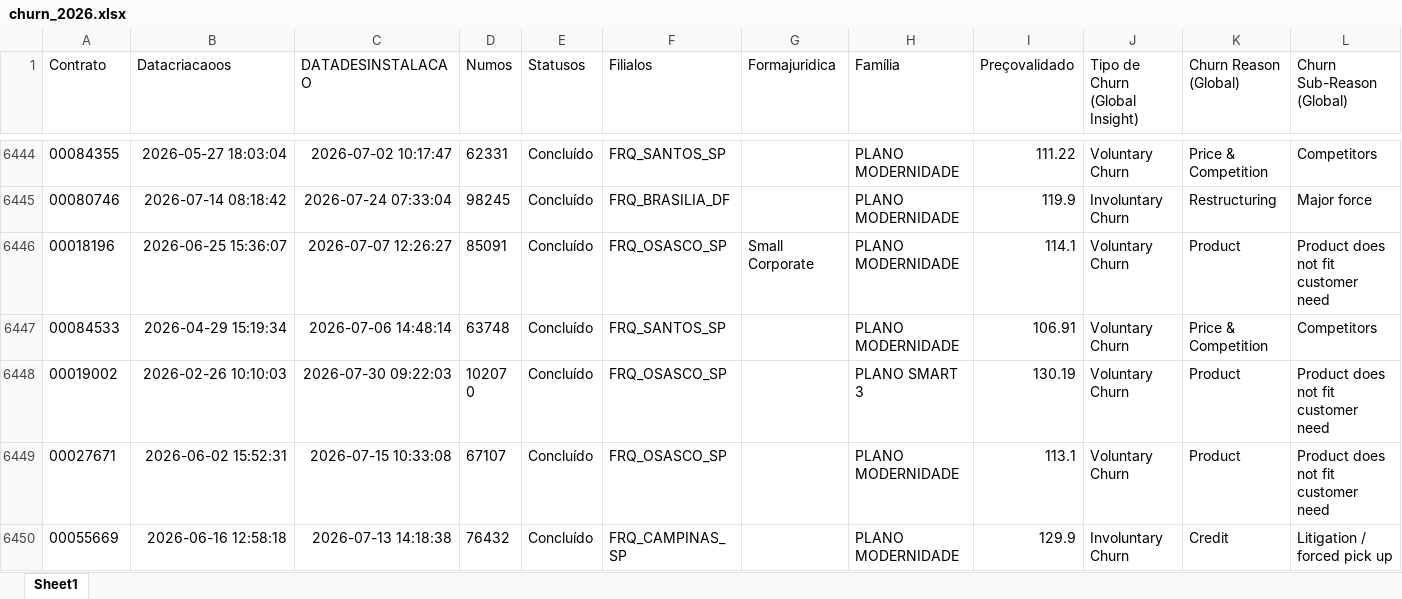
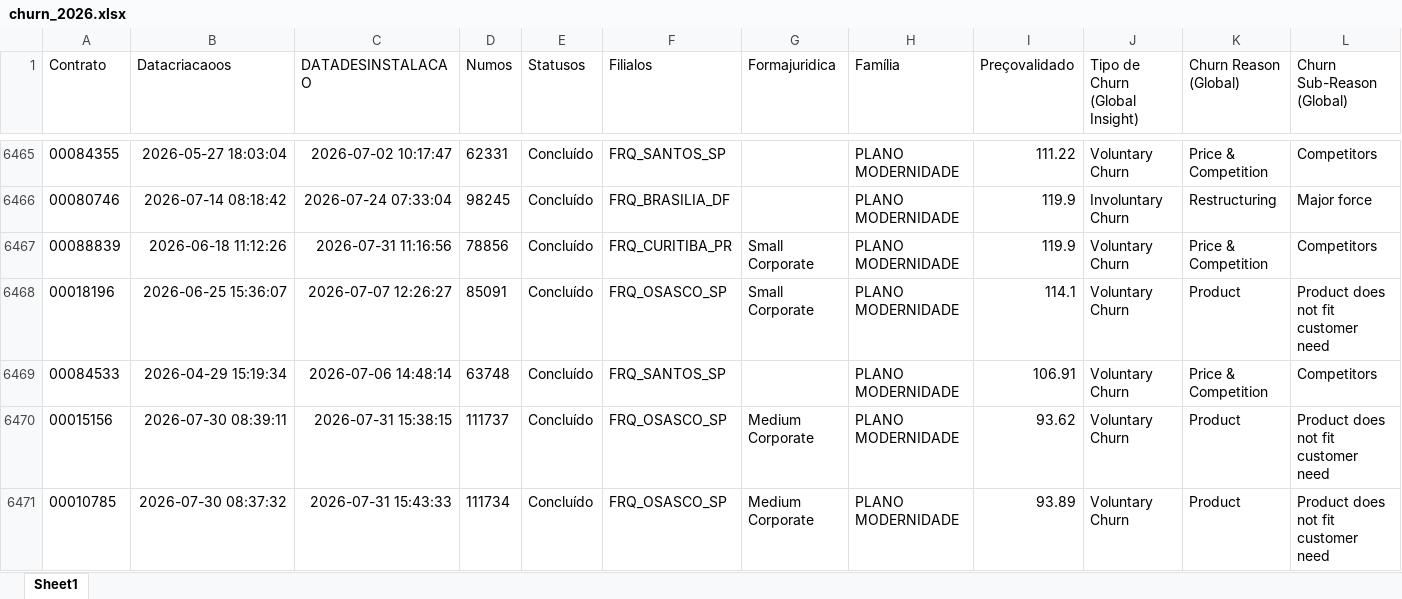
Before and after one commit to pedrofregulhe/churn_brazil, an Excel workbook: churn_2026.xlsx, sheet Sheet1, drawn as a sheet; only a part is shown, gaps mark what is left out; the shorter side is filled out with more unchanged rows; values as stored, in another font and other column widths than the file's, no borders; rows hold the shown columns only; the diff covers the shown part only; the diff names each change by its address in the sheet, - before the commit and + after, or states it on an @@ line.

```diff
--- a/churn_2026.xlsx (sheet Sheet1)
+++ b/churn_2026.xlsx (sheet Sheet1)
+row 6467: 00088839 | 2026-06-18 11:12:26 | 2026-07-31 11:16:56 | 78856 | Concluído | FRQ_CURITIBA_PR | Small Corporate | PLANO MODERNIDADE | 119.9 | Voluntary Churn | Price & Competition | Competitors
+row 6470: 00015156 | 2026-07-30 08:39:11 | 2026-07-31 15:38:15 | 111737 | Concluído | FRQ_OSASCO_SP | Medium Corporate | PLANO MODERNIDADE | 93.62 | Voluntary Churn | Product | Product does not fit customer need
+row 6471: 00010785 | 2026-07-30 08:37:32 | 2026-07-31 15:43:33 | 111734 | Concluído | FRQ_OSASCO_SP | Medium Corporate | PLANO MODERNIDADE | 93.89 | Voluntary Churn | Product | Product does not fit customer need
```
Also changed, not shown: 54 added rows, 1 moved row and 1 edited cell elsewhere in this sheet, backlog_churn.xlsx, backlog_detalhado_churn.xlsx, 2 other files.
